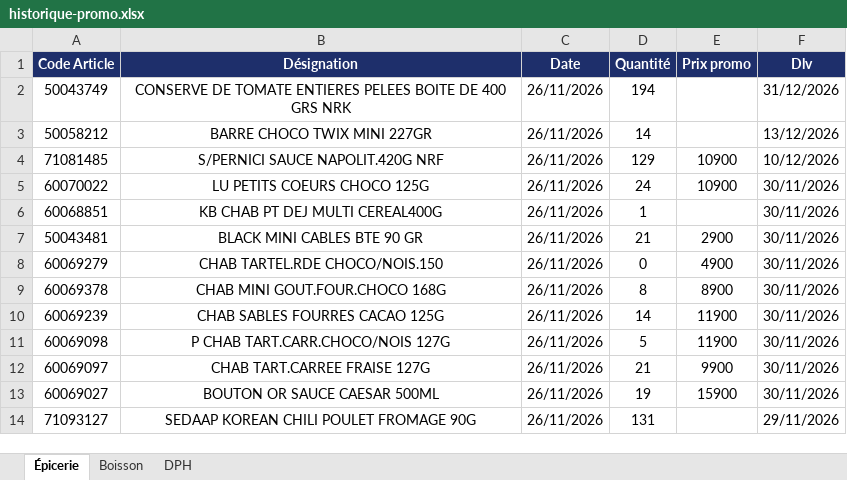
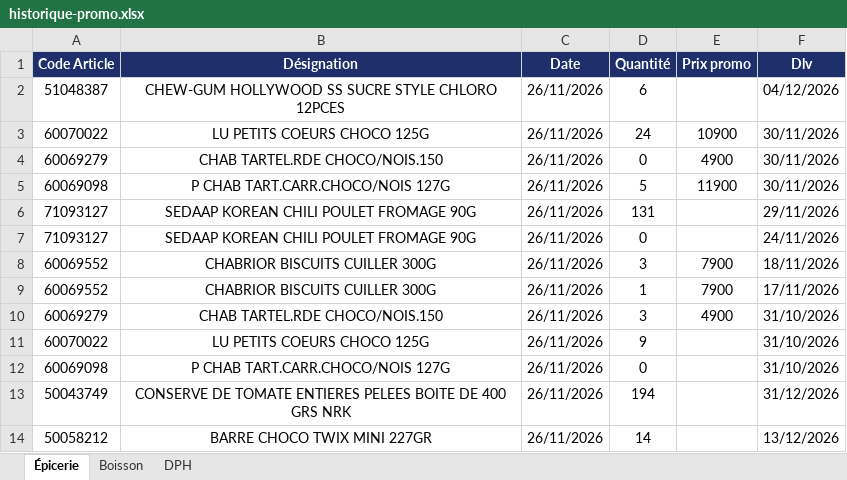
Before and after one commit to Tolotra4023/CR4, an Excel workbook: KIBO4/historique-promo.xlsx, sheet Épicerie, drawn as a sheet; only a part is shown; the shorter side is filled out with more unchanged rows; values as stored, in another font and other column widths than the file's, no borders; the diff names each change by its address in the sheet, - before the commit and + after, or states it on an @@ line.

Commit message:
Historique promo KIBO4 (+13)

```diff
--- a/KIBO4/historique-promo.xlsx (sheet Épicerie)
+++ b/KIBO4/historique-promo.xlsx (sheet Épicerie)
+row 2: 51048387 | CHEW-GUM HOLLYWOOD SS SUCRE STYLE CHLORO 12PCES | 26/11/2026 | 6 |  | 04/12/2026
+row 3: 60070022 | LU PETITS COEURS CHOCO 125G | 26/11/2026 | 24 | 10900 | 30/11/2026
+row 4: 60069279 | CHAB TARTEL.RDE CHOCO/NOIS.150 | 26/11/2026 | 0 | 4900 | 30/11/2026
+row 5: 60069098 | P CHAB TART.CARR.CHOCO/NOIS 127G | 26/11/2026 | 5 | 11900 | 30/11/2026
+row 6: 71093127 | SEDAAP KOREAN CHILI POULET FROMAGE 90G | 26/11/2026 | 131 |  | 29/11/2026
+row 7: 71093127 | SEDAAP KOREAN CHILI POULET FROMAGE 90G | 26/11/2026 | 0 |  | 24/11/2026
+row 8: 60069552 | CHABRIOR BISCUITS CUILLER 300G | 26/11/2026 | 3 | 7900 | 18/11/2026
+row 9: 60069552 | CHABRIOR BISCUITS CUILLER 300G | 26/11/2026 | 1 | 7900 | 17/11/2026
+row 10: 60069279 | CHAB TARTEL.RDE CHOCO/NOIS.150 | 26/11/2026 | 3 | 4900 | 31/10/2026
+row 11: 60070022 | LU PETITS COEURS CHOCO 125G | 26/11/2026 | 9 |  | 31/10/2026
+row 12: 60069098 | P CHAB TART.CARR.CHOCO/NOIS 127G | 26/11/2026 | 0 |  | 31/10/2026
```
Also changed, not shown: sheet Boisson.
